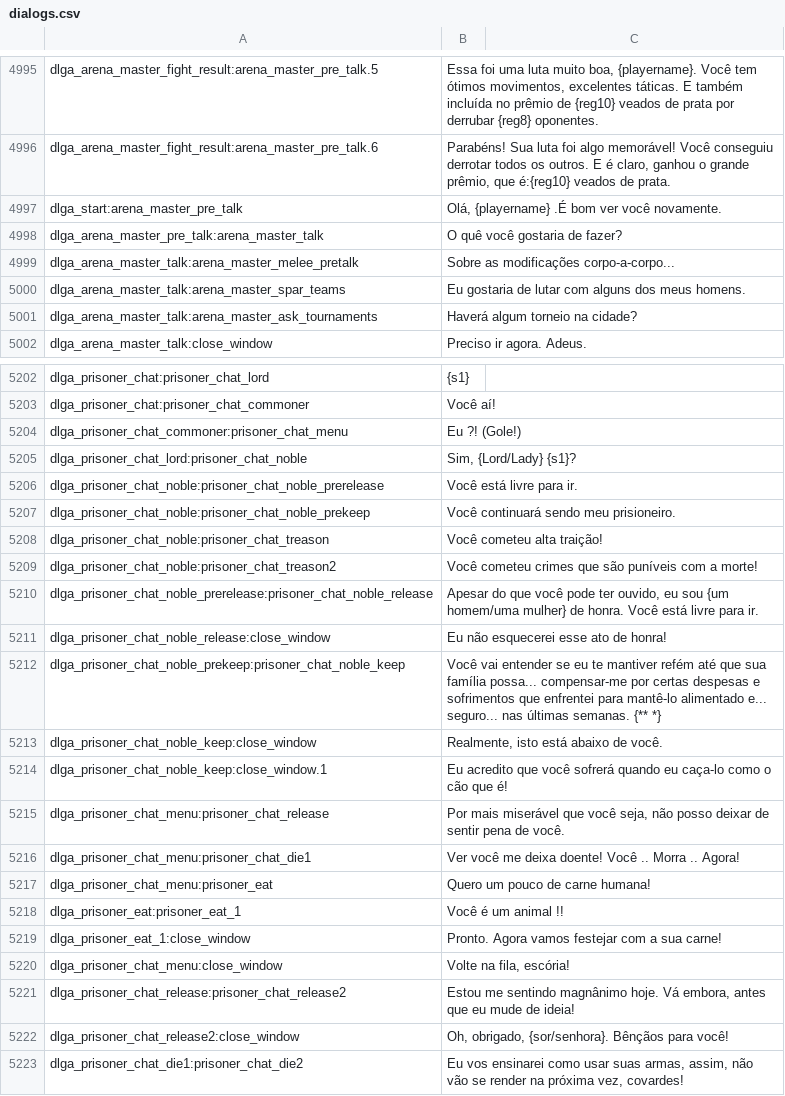
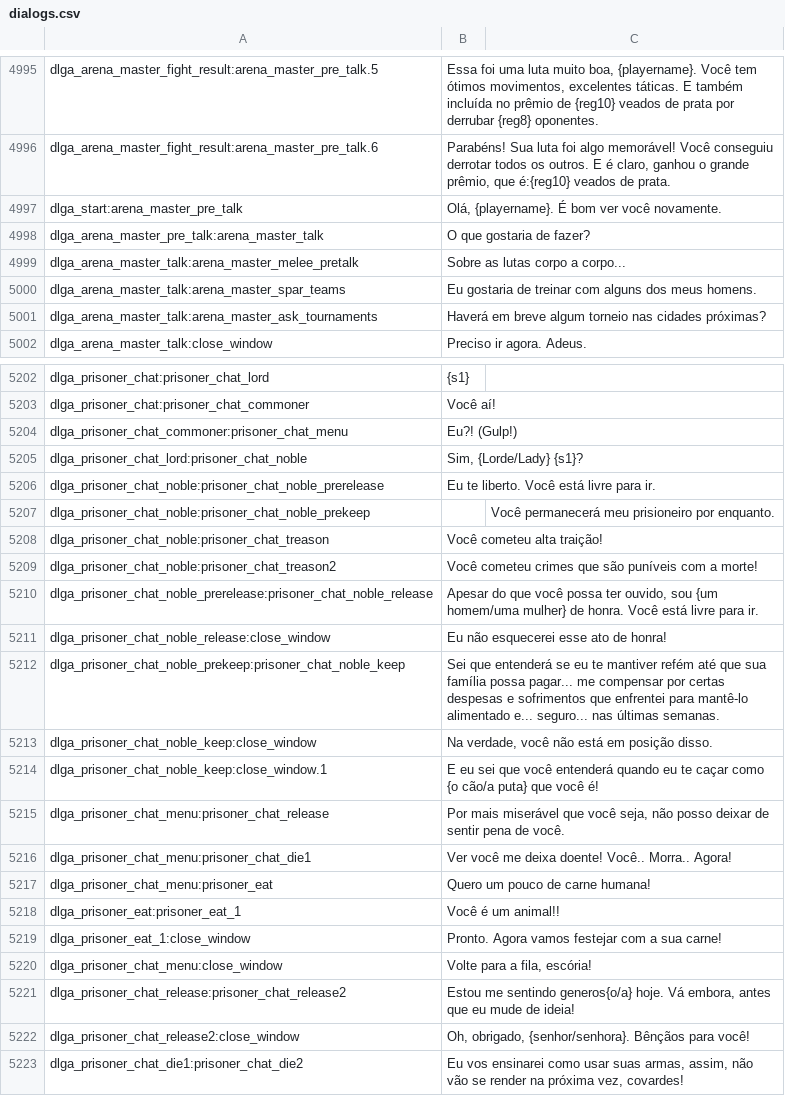
Before and after one commit to Shojisl/Tradu-PTBR-AWOIAF, a CSV file: languages/pt/dialogs.csv, drawn as a sheet; only a part is shown, gaps mark what is left out; the diff covers the shown part only.

```diff
--- a/languages/pt/dialogs.csv
+++ b/languages/pt/dialogs.csv
@@ -4996,7 +4996,7 @@ dlga_arena_master_fight_result:arena_master_pre_talk.5|Essa foi uma luta muito b
 dlga_arena_master_fight_result:arena_master_pre_talk.6|Parabéns! Sua luta foi algo memorável! Você conseguiu derrotar todos os outros. E é claro, ganhou o grande prêmio, que é:{reg10} veados de prata.
-dlga_start:arena_master_pre_talk|Olá, {playername} .É bom ver você novamente.
-dlga_arena_master_pre_talk:arena_master_talk|O quê você gostaria de fazer?
-dlga_arena_master_talk:arena_master_melee_pretalk|Sobre as modificações corpo-a-corpo...
-dlga_arena_master_talk:arena_master_spar_teams|Eu gostaria de lutar com alguns dos meus homens.
-dlga_arena_master_talk:arena_master_ask_tournaments|Haverá algum torneio na cidade?
+dlga_start:arena_master_pre_talk|Olá, {playername}. É bom ver você novamente.
+dlga_arena_master_pre_talk:arena_master_talk|O que gostaria de fazer?
+dlga_arena_master_talk:arena_master_melee_pretalk|Sobre as lutas corpo a corpo...
+dlga_arena_master_talk:arena_master_spar_teams|Eu gostaria de treinar com alguns dos meus homens.
+dlga_arena_master_talk:arena_master_ask_tournaments|Haverá em breve algum torneio nas cidades próximas?
 dlga_arena_master_talk:close_window|Preciso ir agora. Adeus.
@@ -5203,21 +5203,21 @@ dlga_prisoner_chat:prisoner_chat_lord|{s1}
 dlga_prisoner_chat:prisoner_chat_commoner|Você aí!
-dlga_prisoner_chat_commoner:prisoner_chat_menu|Eu ?! (Gole!)
-dlga_prisoner_chat_lord:prisoner_chat_noble|Sim, {Lord/Lady} {s1}?
-dlga_prisoner_chat_noble:prisoner_chat_noble_prerelease|Você está livre para ir.
-dlga_prisoner_chat_noble:prisoner_chat_noble_prekeep|Você continuará sendo meu prisioneiro.
+dlga_prisoner_chat_commoner:prisoner_chat_menu|Eu?! (Gulp!)
+dlga_prisoner_chat_lord:prisoner_chat_noble|Sim, {Lorde/Lady} {s1}?
+dlga_prisoner_chat_noble:prisoner_chat_noble_prerelease|Eu te liberto. Você está livre para ir.
+dlga_prisoner_chat_noble:prisoner_chat_noble_prekeep||Você permanecerá meu prisioneiro por enquanto.
 dlga_prisoner_chat_noble:prisoner_chat_treason|Você cometeu alta traição!
 dlga_prisoner_chat_noble:prisoner_chat_treason2|Você cometeu crimes que são puníveis com a morte!
-dlga_prisoner_chat_noble_prerelease:prisoner_chat_noble_release|Apesar do que você pode ter ouvido, eu sou {um homem/uma mulher} de honra. Você está livre para ir.
+dlga_prisoner_chat_noble_prerelease:prisoner_chat_noble_release|Apesar do que você possa ter ouvido, sou {um homem/uma mulher} de honra. Você está livre para ir.
 dlga_prisoner_chat_noble_release:close_window|Eu não esquecerei esse ato de honra!
-dlga_prisoner_chat_noble_prekeep:prisoner_chat_noble_keep|Você vai entender se eu te mantiver refém até que sua família possa... compensar-me por certas despesas e sofrimentos que enfrentei para mantê-lo alimentado e... seguro... nas últimas semanas. {** *}
-dlga_prisoner_chat_noble_keep:close_window|Realmente, isto está abaixo de você.
-dlga_prisoner_chat_noble_keep:close_window.1|Eu acredito que você sofrerá quando eu caça-lo como o cão que é!
+dlga_prisoner_chat_noble_prekeep:prisoner_chat_noble_keep|Sei que entenderá se eu te mantiver refém até que sua família possa pagar... me compensar por certas despesas e sofrimentos que enfrentei para mantê-lo alimentado e... seguro... nas últimas semanas.
+dlga_prisoner_chat_noble_keep:close_window|Na verdade, você não está em posição disso.
+dlga_prisoner_chat_noble_keep:close_window.1|E eu sei que você entenderá quando eu te caçar como {o cão/a puta} que você é!
 dlga_prisoner_chat_menu:prisoner_chat_release|Por mais miserável que você seja, não posso deixar de sentir pena de você.
-dlga_prisoner_chat_menu:prisoner_chat_die1|Ver você me deixa doente! Você .. Morra .. Agora!
+dlga_prisoner_chat_menu:prisoner_chat_die1|Ver você me deixa doente! Você.. Morra.. Agora!
 dlga_prisoner_chat_menu:prisoner_eat|Quero um pouco de carne humana!
-dlga_prisoner_eat:prisoner_eat_1|Você é um animal !!
+dlga_prisoner_eat:prisoner_eat_1|Você é um animal!!
 dlga_prisoner_eat_1:close_window|Pronto. Agora vamos festejar com a sua carne!
-dlga_prisoner_chat_menu:close_window|Volte na fila, escória!
-dlga_prisoner_chat_release:prisoner_chat_release2|Estou me sentindo magnânimo hoje. Vá embora, antes que eu mude de ideia!
-dlga_prisoner_chat_release2:close_window|Oh, obrigado, {sor/senhora}. Bênçãos para você!
+dlga_prisoner_chat_menu:close_window|Volte para a fila, escória!
+dlga_prisoner_chat_release:prisoner_chat_release2|Estou me sentindo generos{o/a} hoje. Vá embora, antes que eu mude de ideia!
+dlga_prisoner_chat_release2:close_window|Oh, obrigado, {senhor/senhora}. Bênçãos para você!
 dlga_prisoner_chat_die1:prisoner_chat_die2|Eu vos ensinarei como usar suas armas, assim, não vão se render na próxima vez, covardes!
```
Also changed, not shown: 49 edited cells elsewhere in this file, languages/pt/game_menus.csv, languages/pt/game_strings.csv, 3 other files.
